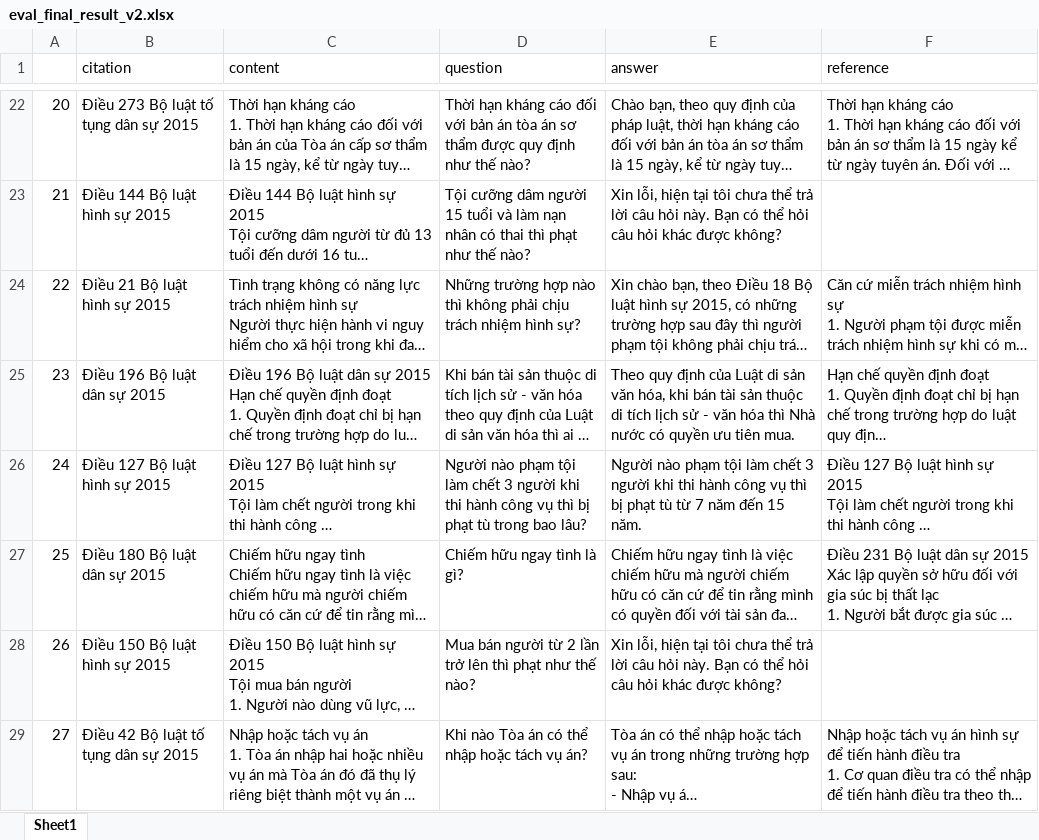
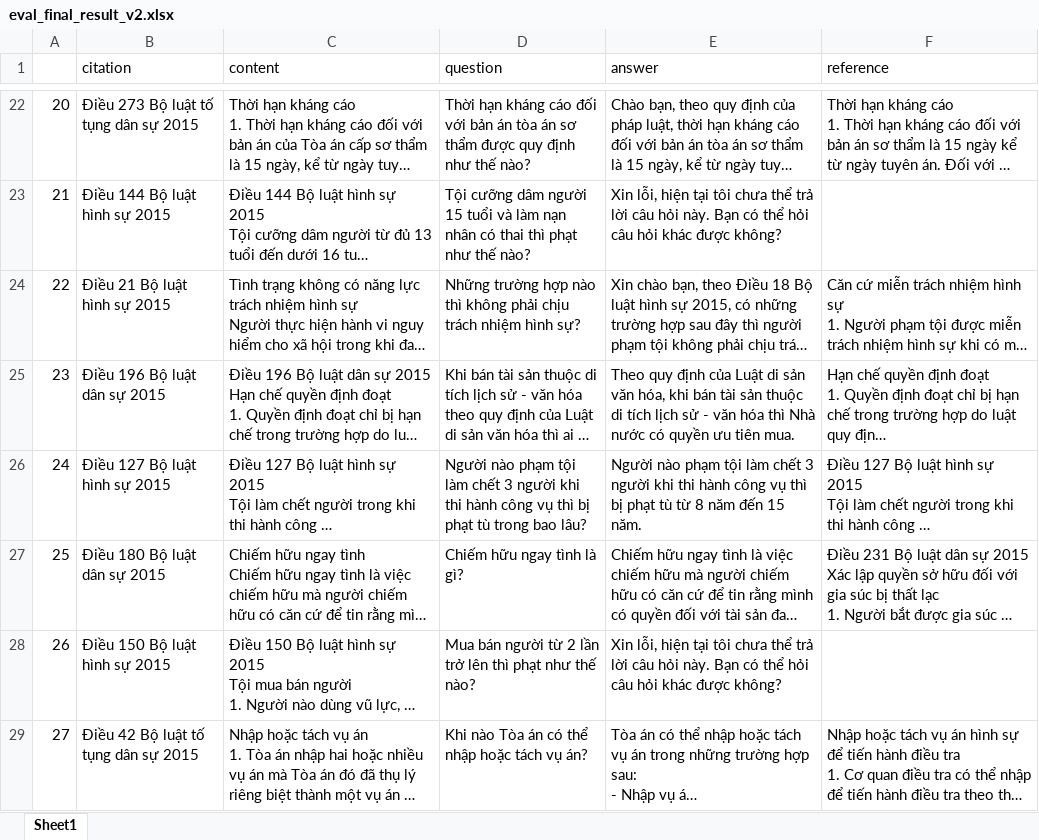
Before and after one commit to npn279/cdnc-rag-law, an Excel workbook: eval_final_result_v2.xlsx, sheet Sheet1, drawn as a sheet; only a part is shown, gaps mark what is left out; long unchanged cells end in …; values as stored, in another font and other column widths than the file's, no cell formats; the diff covers the shown part only; the diff names each change by its address in the sheet, - before the commit and + after, or states it on an @@ line.

```diff
--- a/eval_final_result_v2.xlsx (sheet Sheet1)
+++ b/eval_final_result_v2.xlsx (sheet Sheet1)
-E26 (answer): …tù từ 7 năm đến…
+E26 (answer): …tù từ 8 năm đến…
```
Also changed, not shown: 2 edited cells elsewhere in this sheet, cell formats, eval_result_only_classify.xlsx, eval_result_only_rewrite.xlsx, 2 other files.
